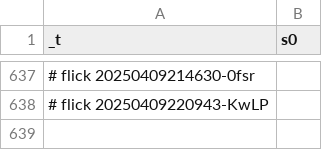
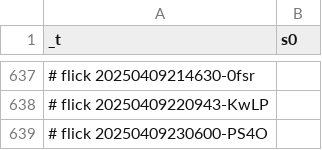
Before and after one commit to abikesa/false-font, a CSV file: kitabo/ensi/nis/App/assets/csv/s0.csv, drawn as a sheet; only a part is shown, gaps mark what is left out; the diff names each change by its address in the sheet, - before the commit and + after, or states it on an @@ line.

Commit message:
kitabo/ensi/nis/App/assets/csv/s0.csv

```diff
--- a/kitabo/ensi/nis/App/assets/csv/s0.csv
+++ b/kitabo/ensi/nis/App/assets/csv/s0.csv
+row 639: # flick 20250409230600-PS4O
```
